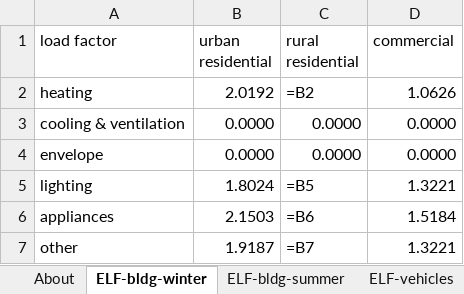
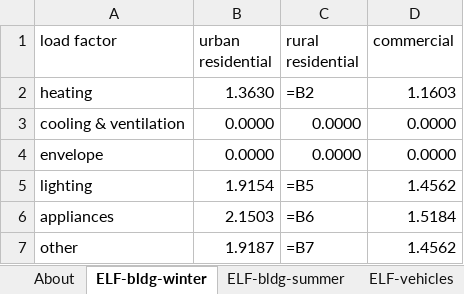
Before and after one commit to EnergyInnovation/eps-nevada, an Excel workbook: InputData/elec/ELF/Equipment Load Factors.xlsx, sheet ELF-bldg-winter, drawn as a sheet; values as stored, in another font and other column widths than the file's, no borders; formulas without a stored value are shown as written; the diff names each change by its address in the sheet, - before the commit and + after, or states it on an @@ line.

```diff
--- a/InputData/elec/ELF/Equipment Load Factors.xlsx (sheet ELF-bldg-winter)
+++ b/InputData/elec/ELF/Equipment Load Factors.xlsx (sheet ELF-bldg-winter)
-B2 (urban residential): 2.0192
+B2 (urban residential): 1.3630
-D2 (commercial): 1.0626
+D2 (commercial): 1.1603
-B5 (urban residential): 1.8024
+B5 (urban residential): 1.9154
-D5 (commercial): 1.3221
+D5 (commercial): 1.4562
-D7 (commercial): 1.3221
+D7 (commercial): 1.4562
```
Also changed, not shown: sheet ELF-vehicles, sheet ELF-bldg-summer, InputData/trans/SYVbT/Start Year Vehicles by Technology.xlsx, 5 other files.
